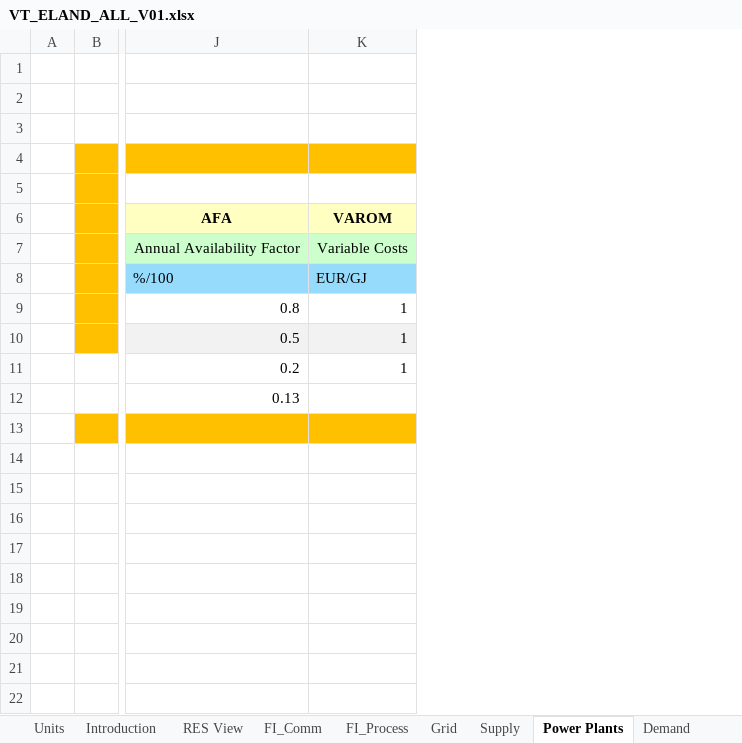
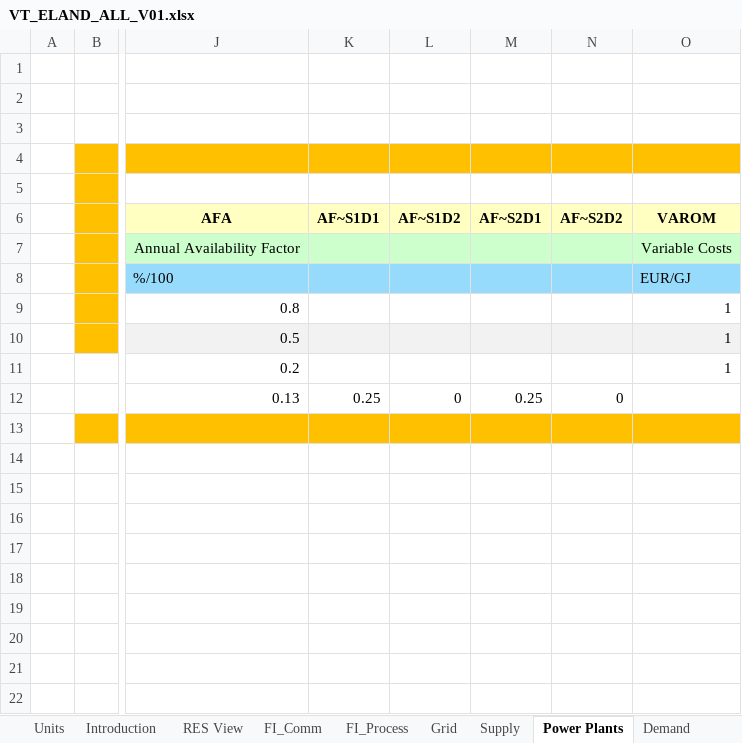
Before and after one commit to katarzynab056/Integrated_Energy_Resource_Planning_KB, an Excel workbook: VT_ELAND_ALL_V01.xlsx, sheet Power Plants, drawn as a sheet; only a part is shown, gaps mark what is left out; values as stored, in another font and other column widths than the file's, no borders; charts and pictures not drawn; the diff names each change by its address in the sheet, - before the commit and + after, or states it on an @@ line.

Commit message:
Add files via upload

```diff
--- a/VT_ELAND_ALL_V01.xlsx (sheet Power Plants)
+++ b/VT_ELAND_ALL_V01.xlsx (sheet Power Plants)
+column K (AF~S1D1), row 12: 0.25
+column L (AF~S1D2), row 12: 0
+column M (AF~S2D1), row 12: 0.25
+column N (AF~S2D2), row 12: 0
```
Also changed, not shown: formulas that keep their value.
